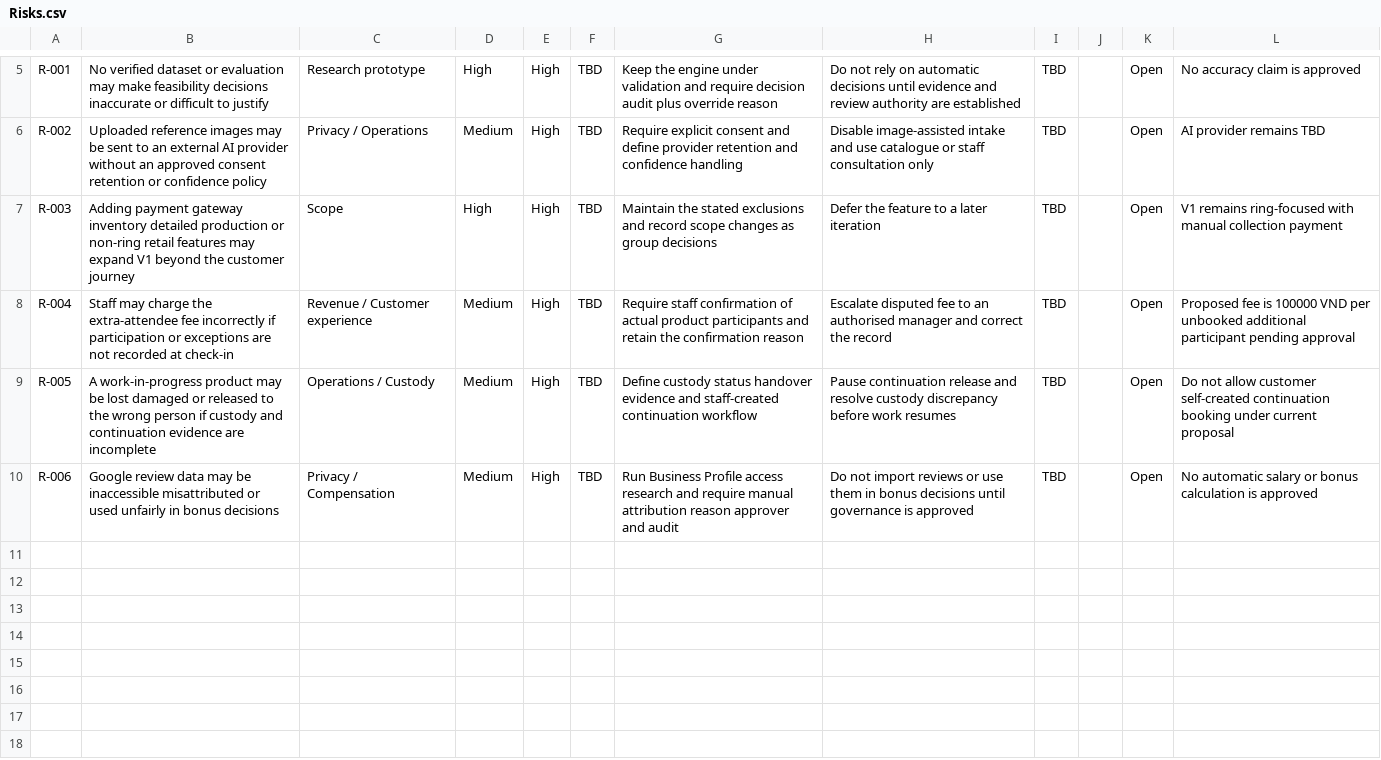
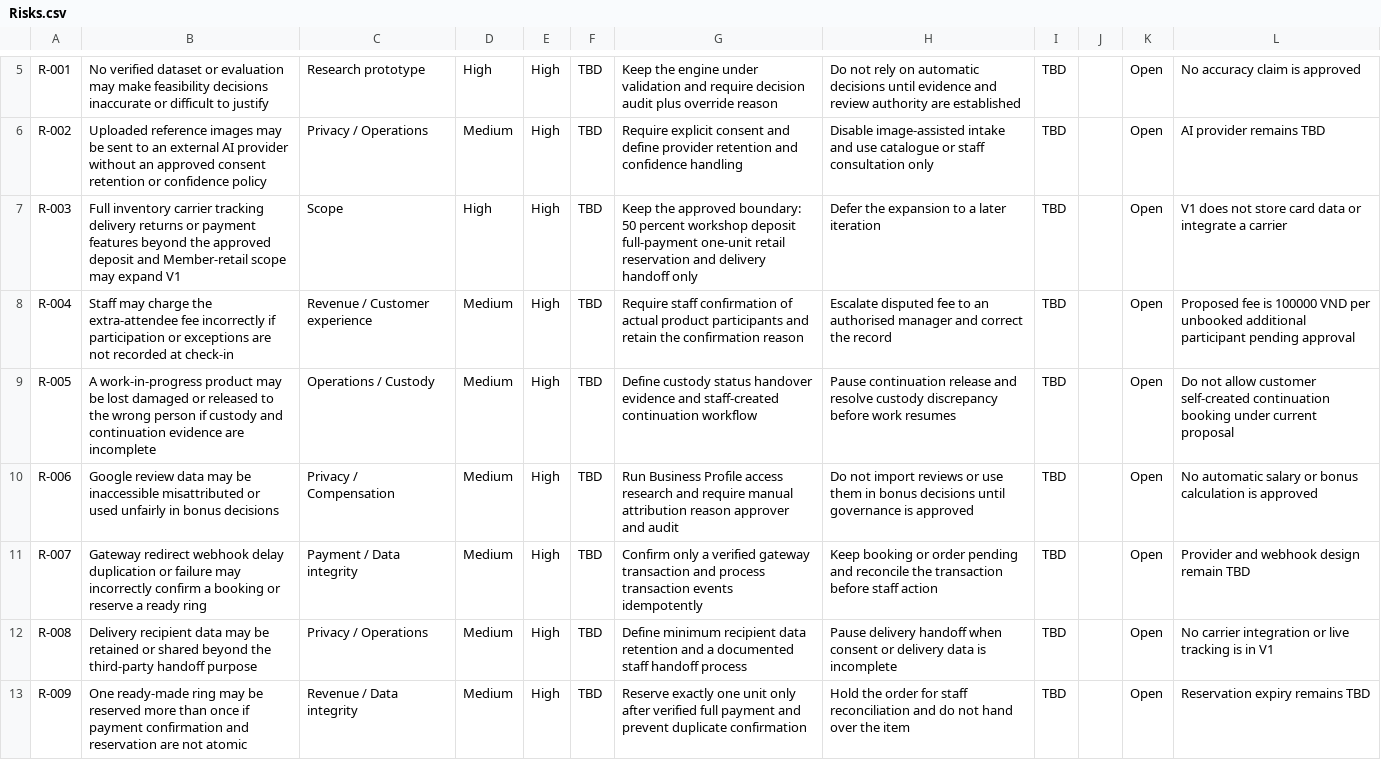
Before and after one commit to quoc-ca/mland-operations-hub, a CSV file: documents/trackers/report-2.1-project-tracking/Risks.csv, drawn as a sheet; only a part is shown, gaps mark what is left out.

```diff
--- a/documents/trackers/report-2.1-project-tracking/Risks.csv
+++ b/documents/trackers/report-2.1-project-tracking/Risks.csv
@@ -6,3 +6,3 @@ R-001,No verified dataset or evaluation may make feasibility decisions inaccurat
 R-002,Uploaded reference images may be sent to an external AI provider without an approved consent retention or confidence policy,Privacy / Operations,Medium,High,TBD,Require explicit consent and define provider retention and confidence handling,Disable image-assisted intake and use catalogue or staff consultation only,TBD,,Open,AI provider remains TBD
-R-003,Adding payment gateway inventory detailed production or non-ring retail features may expand V1 beyond the customer journey,Scope,High,High,TBD,Maintain the stated exclusions and record scope changes as group decisions,Defer the feature to a later iteration,TBD,,Open,V1 remains ring-focused with manual collection payment
+R-003,Full inventory carrier tracking delivery returns or payment features beyond the approved deposit and Member-retail scope may expand V1,Scope,High,High,TBD,Keep the approved boundary: 50 percent workshop deposit full-payment one-unit retail reservation and delivery handoff only,Defer the expansion to a later iteration,TBD,,Open,V1 does not store card data or integrate a carrier
 R-004,Staff may charge the extra-attendee fee incorrectly if participation or exceptions are not recorded at check-in,Revenue / Customer experience,Medium,High,TBD,Require staff confirmation of actual product participants and retain the confirmation reason,Escalate disputed fee to an authorised manager and correct the record,TBD,,Open,Proposed fee is 100000 VND per unbooked additional participant pending approval
@@ -10 +10,4 @@ R-005,A work-in-progress product may be lost damaged or released to the wrong pe
 R-006,Google review data may be inaccessible misattributed or used unfairly in bonus decisions,Privacy / Compensation,Medium,High,TBD,Run Business Profile access research and require manual attribution reason approver and audit,Do not import reviews or use them in bonus decisions until governance is approved,TBD,,Open,No automatic salary or bonus calculation is approved
+R-007,Gateway redirect webhook delay duplication or failure may incorrectly confirm a booking or reserve a ready ring,Payment / Data integrity,Medium,High,TBD,Confirm only a verified gateway transaction and process transaction events idempotently,Keep booking or order pending and reconcile the transaction before staff action,TBD,,Open,Provider and webhook design remain TBD
+R-008,Delivery recipient data may be retained or shared beyond the third-party handoff purpose,Privacy / Operations,Medium,High,TBD,Define minimum recipient data retention and a documented staff handoff process,Pause delivery handoff when consent or delivery data is incomplete,TBD,,Open,No carrier integration or live tracking is in V1
+R-009,One ready-made ring may be reserved more than once if payment confirmation and reservation are not atomic,Revenue / Data integrity,Medium,High,TBD,Reserve exactly one unit only after verified full payment and prevent duplicate confirmation,Hold the order for staff reconciliation and do not hand over the item,TBD,,Open,Reservation expiry remains TBD
```
Also changed, not shown: documents/trackers/report-2.1-project-tracking/QA.csv, documents/trackers/report-3.1-rtw/8-OpenIssues.csv, 20 other files.
